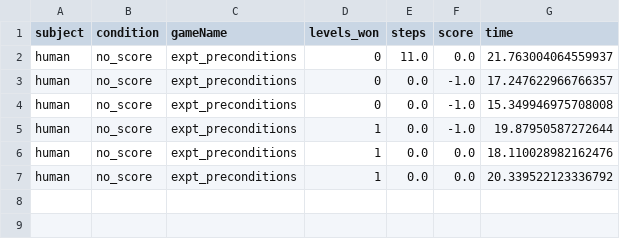
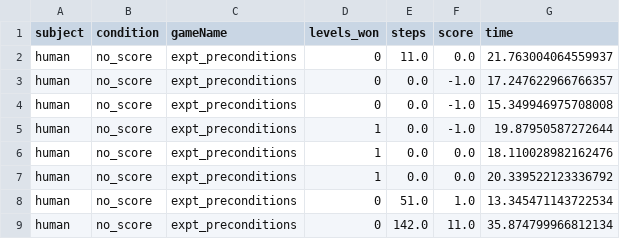
Before and after one commit to tsividis/vgdl, a CSV file: human_data_superman.csv, drawn as a sheet.

```diff
--- a/human_data_superman.csv
+++ b/human_data_superman.csv
@@ -7 +7,3 @@ human,no_score,expt_preconditions,1,0.0,0.0,18.110028982162476
 human,no_score,expt_preconditions,1,0.0,0.0,20.339522123336792
+human,no_score,expt_preconditions,0,51.0,1.0,13.345471143722534
+human,no_score,expt_preconditions,0,142.0,11.0,35.874799966812134
```
Also changed, not shown: 30 other files.
